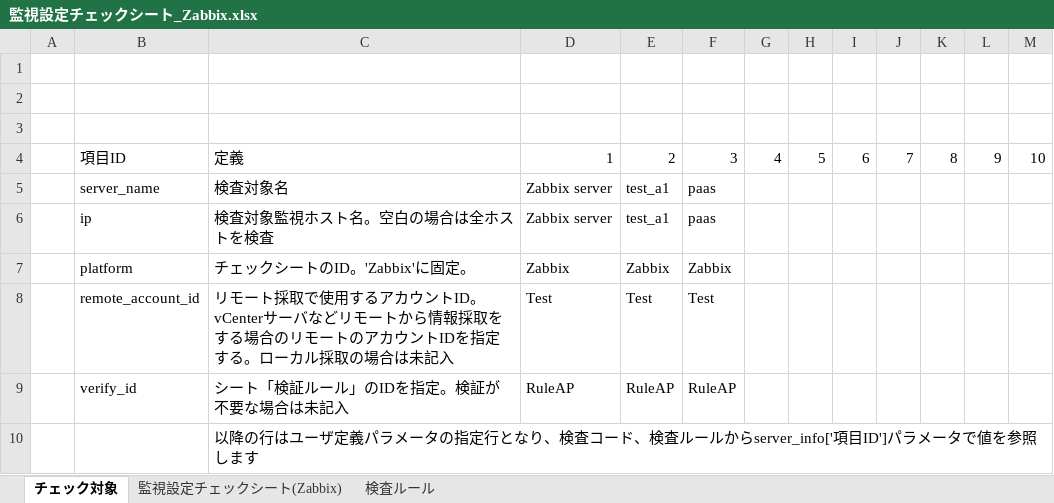
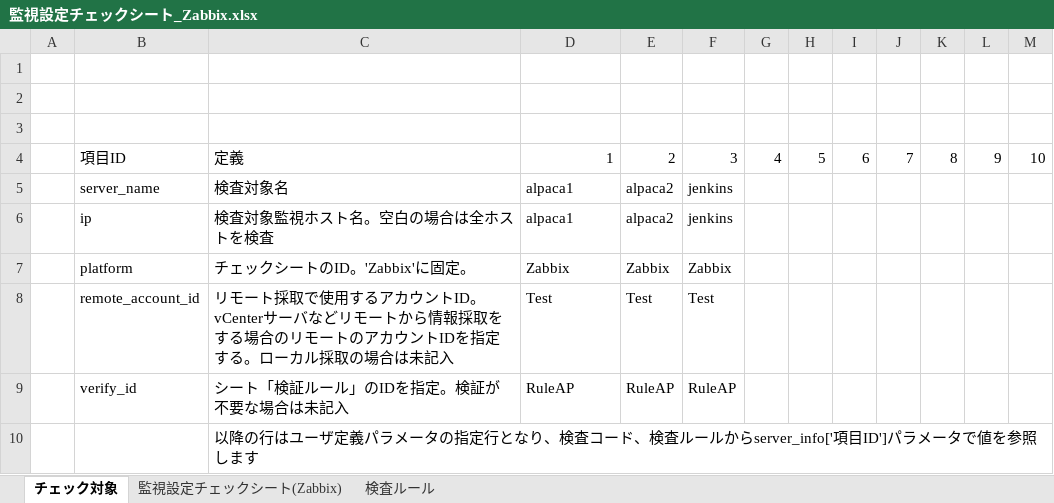
Before and after one commit to frsw3nr/server-acceptance-zabbix, an Excel workbook: 監視設定チェックシート_Zabbix.xlsx, sheet チェック対象, drawn as a sheet; values as stored, in another font and other column widths than the file's, no borders; the diff names each change by its address in the sheet, - before the commit and + after, or states it on an @@ line.

```diff
--- a/監視設定チェックシート_Zabbix.xlsx (sheet チェック対象)
+++ b/監視設定チェックシート_Zabbix.xlsx (sheet チェック対象)
-D5:D6: Zabbix server
+D5:D6: alpaca1
-E5:E6: test_a1
+E5:E6: alpaca2
-F5:F6: paas
+F5:F6: jenkins
```
Also changed, not shown: sheet 検査ルール, 46 other files.
